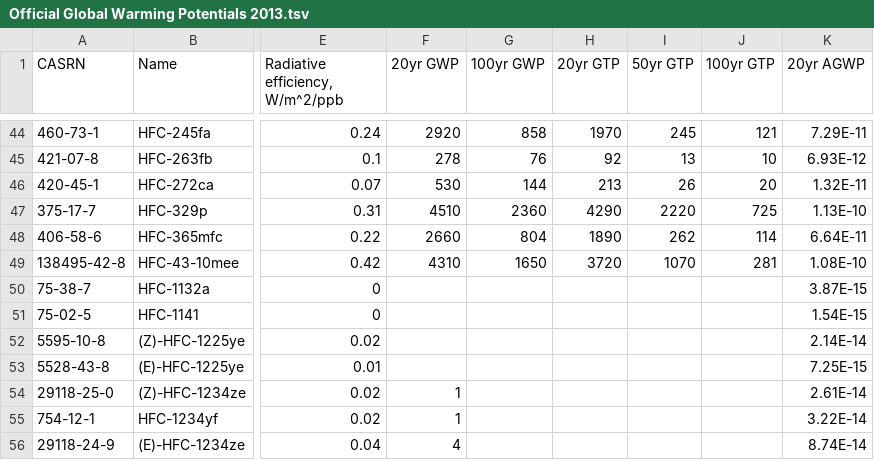
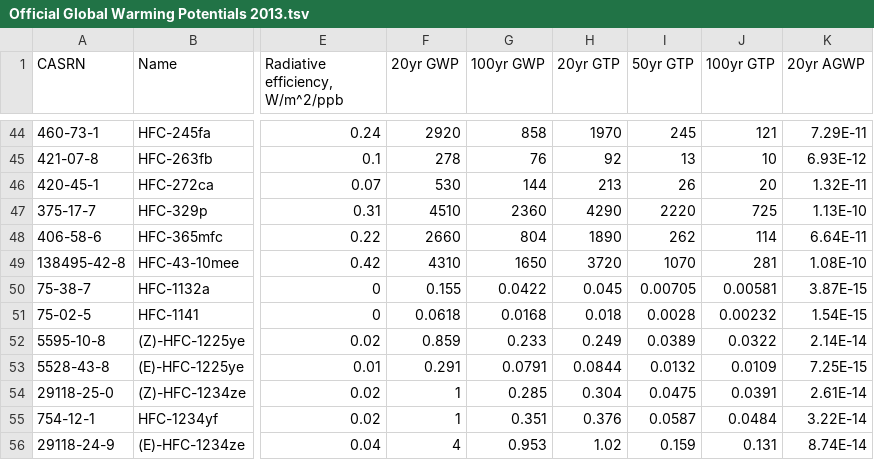
Before and after one commit to CalebBell/chemicals, a TSV file: chemicals/Environment/Official Global Warming Potentials 2013.tsv, drawn as a sheet; only a part is shown, gaps mark what is left out; the diff covers the shown part only; the diff names each change by its address in the sheet, - before the commit and + after, or states it on an @@ line.

Commit message:
Add calculated missing values!

```diff
--- a/chemicals/Environment/Official Global Warming Potentials 2013.tsv
+++ b/chemicals/Environment/Official Global Warming Potentials 2013.tsv
-F50 (20yr GWP): (empty)
+F50 (20yr GWP): 0.155
-G50 (100yr GWP): (empty)
+G50 (100yr GWP): 0.0422
-H50 (20yr GTP): (empty)
+H50 (20yr GTP): 0.045
-I50 (50yr GTP): (empty)
+I50 (50yr GTP): 0.00705
-J50 (100yr GTP): (empty)
+J50 (100yr GTP): 0.00581
-F51 (20yr GWP): (empty)
+F51 (20yr GWP): 0.0618
-G51 (100yr GWP): (empty)
+G51 (100yr GWP): 0.0168
-H51 (20yr GTP): (empty)
+H51 (20yr GTP): 0.018
-I51 (50yr GTP): (empty)
+I51 (50yr GTP): 0.0028
-J51 (100yr GTP): (empty)
+J51 (100yr GTP): 0.00232
-F52 (20yr GWP): (empty)
+F52 (20yr GWP): 0.859
-G52 (100yr GWP): (empty)
+G52 (100yr GWP): 0.233
-H52 (20yr GTP): (empty)
+H52 (20yr GTP): 0.249
-I52 (50yr GTP): (empty)
+I52 (50yr GTP): 0.0389
-J52 (100yr GTP): (empty)
+J52 (100yr GTP): 0.0322
-F53 (20yr GWP): (empty)
+F53 (20yr GWP): 0.291
-G53 (100yr GWP): (empty)
+G53 (100yr GWP): 0.0791
-H53 (20yr GTP): (empty)
+H53 (20yr GTP): 0.0844
-I53 (50yr GTP): (empty)
+I53 (50yr GTP): 0.0132
-J53 (100yr GTP): (empty)
+J53 (100yr GTP): 0.0109
-G54 (100yr GWP): (empty)
+G54 (100yr GWP): 0.285
-H54 (20yr GTP): (empty)
+H54 (20yr GTP): 0.304
-I54 (50yr GTP): (empty)
+I54 (50yr GTP): 0.0475
-J54 (100yr GTP): (empty)
+J54 (100yr GTP): 0.0391
-G55 (100yr GWP): (empty)
+G55 (100yr GWP): 0.351
-H55 (20yr GTP): (empty)
+H55 (20yr GTP): 0.376
-I55 (50yr GTP): (empty)
+I55 (50yr GTP): 0.0587
-J55 (100yr GTP): (empty)
+J55 (100yr GTP): 0.0484
-G56 (100yr GWP): (empty)
+G56 (100yr GWP): 0.953
-H56 (20yr GTP): (empty)
+H56 (20yr GTP): 1.02
-I56 (50yr GTP): (empty)
+I56 (50yr GTP): 0.159
-J56 (100yr GTP): (empty)
+J56 (100yr GTP): 0.131
```
Also changed, not shown: 133 edited cells elsewhere in this file.
